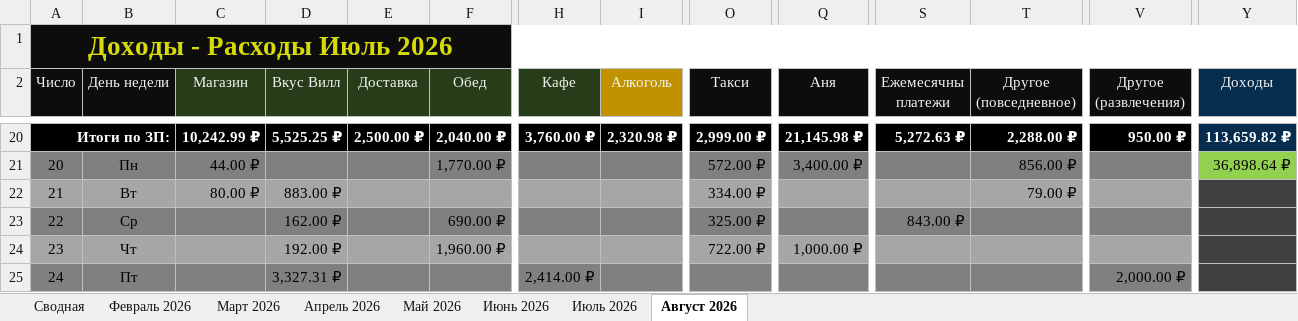
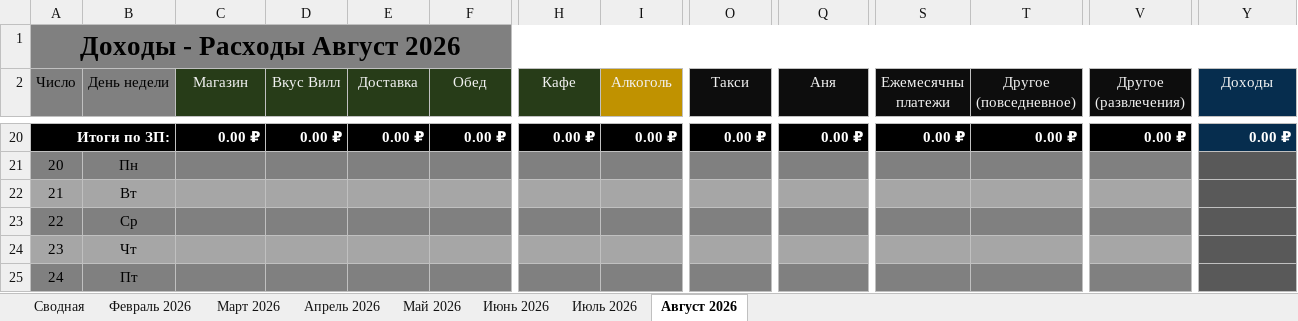
Before and after one commit to EugenySobyanin/Repository_1, an Excel workbook: Другое/2026/Доходы-Расходы_copy.xlsx, sheet Август 2026, drawn as a sheet; only a part is shown, gaps mark what is left out; values as stored, in another font and other column widths than the file's, no borders; conditional formats not drawn; removed rows and columns are numbered as before the commit, all else as after; rows hold the shown columns only; the diff covers the shown part only; the diff names each change by its address in the sheet, - before the commit and + after, or states it on an @@ line.

Commit message:
Доходы-расходы.

```diff
--- a/Другое/2026/Доходы-Расходы_copy.xlsx (sheet Август 2026)
+++ b/Другое/2026/Доходы-Расходы_copy.xlsx (sheet Август 2026)
-A1 (Число): Доходы - Расходы Июль 2026
+A1 (Число): Доходы - Расходы Август 2026
-A1:Y1 fill: #0D0D0D
+A1:Y1 fill: #808080
-A1 text colour: #D5DA08
+A1 text colour: black
@@ A2:B2 fill: #0D0D0D → #808080, text colour: #F2F2F2 → black @@
-C20 (Магазин): 10,242.99 ₽
+C20 (Магазин): 0.00 ₽
-D20 (Вкус Вилл): 5,525.25 ₽
+D20 (Вкус Вилл): 0.00 ₽
-E20 (Доставка): 2,500.00 ₽
+E20 (Доставка): 0.00 ₽
-F20 (Обед): 2,040.00 ₽
+F20 (Обед): 0.00 ₽
-H20 (Кафе): 3,760.00 ₽
+H20 (Кафе): 0.00 ₽
-I20 (Алкоголь): 2,320.98 ₽
+I20 (Алкоголь): 0.00 ₽
-O20 (Такси): 2,999.00 ₽
+O20 (Такси): 0.00 ₽
-Q20 (Аня): 21,145.98 ₽
+Q20 (Аня): 0.00 ₽
-S20 (Ежемесячны платежи): 5,272.63 ₽
+S20 (Ежемесячны платежи): 0.00 ₽
-T20 (Другое (повседневное)): 2,288.00 ₽
+T20 (Другое (повседневное)): 0.00 ₽
-V20 (Другое (развлечения)): 950.00 ₽
+V20 (Другое (развлечения)): 0.00 ₽
-Y20 (Доходы): 113,659.82 ₽
+Y20 (Доходы): 0.00 ₽
-row 21: 20 | Пн | 44.00 ₽ |  |  | 1,770.00 ₽ |  |  | 572.00 ₽ | 3,400.00 ₽ |  | 856.00 ₽ |  | 36,898.64 ₽
-row 22: 21 | Вт | 80.00 ₽ | 883.00 ₽ |  |  |  |  | 334.00 ₽ |  |  | 79.00 ₽
+row 21: 20 | Пн
+row 22: 21 | Вт
-D23 (Вкус Вилл): 162.00 ₽
+D23 (Вкус Вилл): (empty)
-F23 (Обед): 690.00 ₽
+F23 (Обед): (empty)
-O23 (Такси): 325.00 ₽
+O23 (Такси): (empty)
-S23 (Ежемесячны платежи): 843.00 ₽
+S23 (Ежемесячны платежи): (empty)
-Y23:Y25 fill: #404040
+Y23:Y25 fill: #595959
-D24 (Вкус Вилл): 192.00 ₽
+D24 (Вкус Вилл): (empty)
-F24 (Обед): 1,960.00 ₽
+F24 (Обед): (empty)
-O24 (Такси): 722.00 ₽
+O24 (Такси): (empty)
-Q24 (Аня): 1,000.00 ₽
+Q24 (Аня): (empty)
-D25 (Вкус Вилл): 3,327.31 ₽
+D25 (Вкус Вилл): (empty)
-H25 (Кафе): 2,414.00 ₽
+H25 (Кафе): (empty)
-V25 (Другое (развлечения)): 2,000.00 ₽
+V25 (Другое (развлечения)): (empty)
```
Also changed, not shown: 5 added rows, 5 removed rows, 88 edited cells and cell formats elsewhere in this sheet, Другое/study_chart.xlsx.
